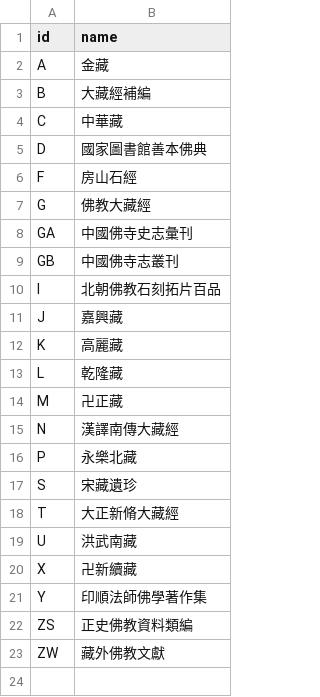
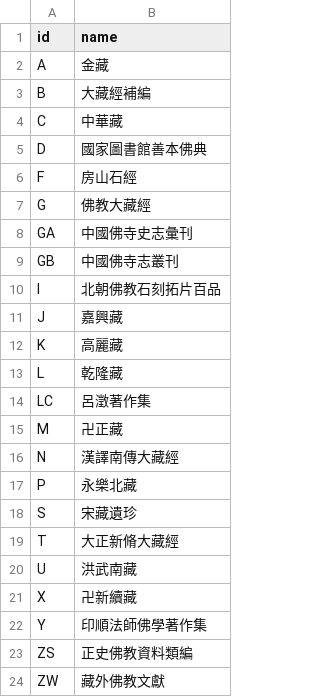
Before and after one commit to DILA-edu/cbeta-metadata, a CSV file: canons.csv, drawn as a sheet.

```diff
--- a/canons.csv
+++ b/canons.csv
@@ -13,2 +13,3 @@ K,高麗藏
 L,乾隆藏
+LC,呂澂著作集
 M,卍正藏
```
Also changed, not shown: creators/all-title-byline.csv, textref/cbeta.csv, 23 other files.
